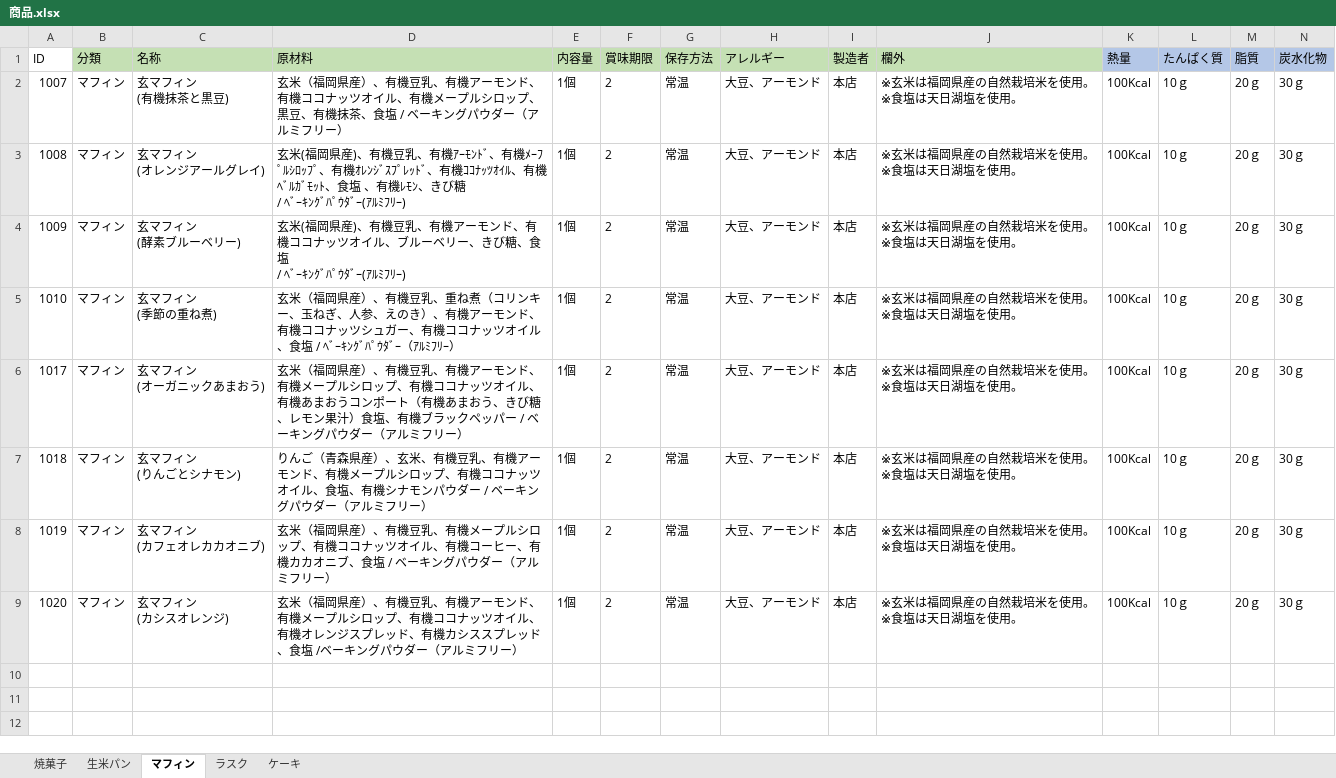
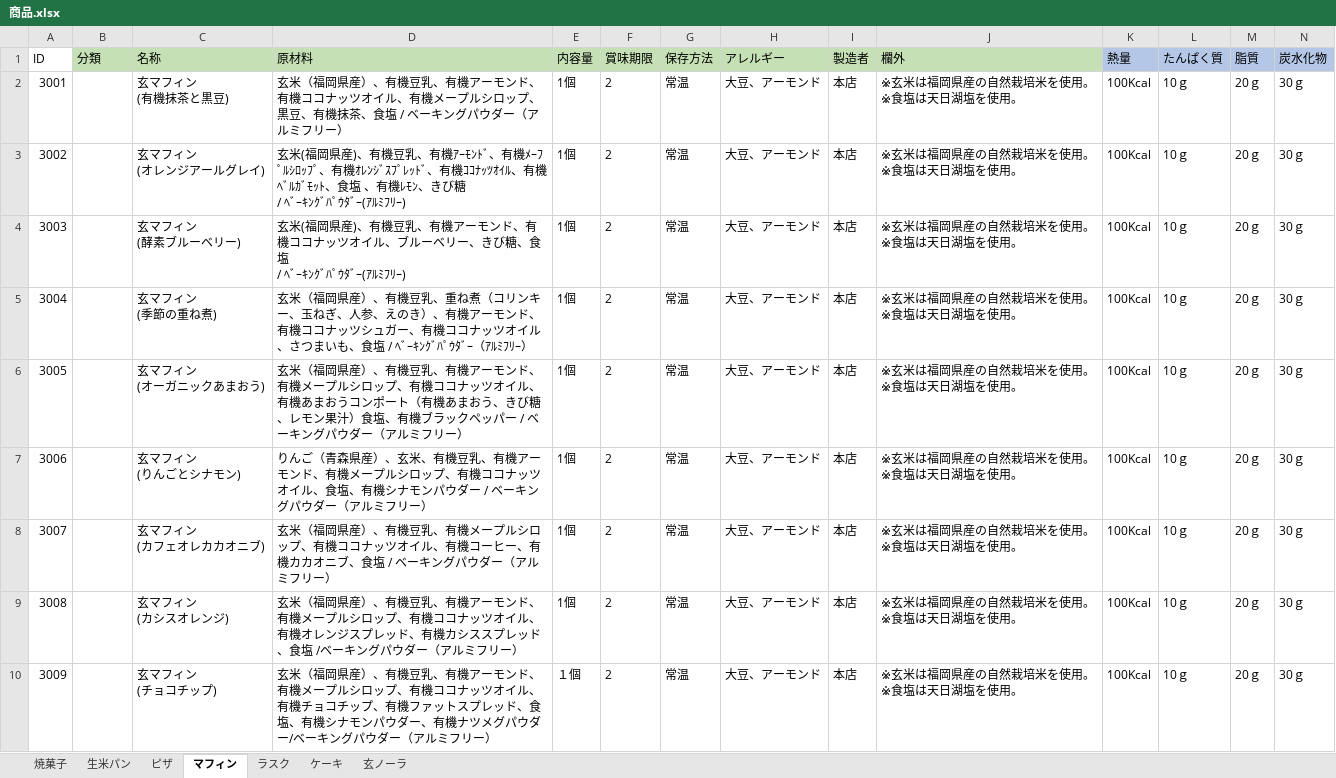
Before and after one commit to H-sakasegawa/PrintIngredientsList_Module_Layout, an Excel workbook: PrintIngredientsList/Database/商品.xlsx, sheet マフィン, drawn as a sheet; only a part is shown; values as stored, in another font and other column widths than the file's, no borders; rows hold the shown columns only; ↵ is a line break in a cell; the diff names each change by its address in the sheet, - before the commit and + after, or states it on an @@ line.

```diff
--- a/PrintIngredientsList/Database/商品.xlsx (sheet マフィン)
+++ b/PrintIngredientsList/Database/商品.xlsx (sheet マフィン)
+sheet tab: ピザ
+sheet tab: 玄ノーラ
-A2 (ID): 1007
+A2 (ID): 3001
-B2:B9 (分類): マフィン
+B2:B9 (分類): (empty)
-A3 (ID): 1008
+A3 (ID): 3002
-A4 (ID): 1009
+A4 (ID): 3003
-A5 (ID): 1010
+A5 (ID): 3004
-D5 (原材料): …オイル、食塩 /…
+D5 (原材料): …オイル、さつまいも、食塩 /…
-A6 (ID): 1017
+A6 (ID): 3005
-A7 (ID): 1018
+A7 (ID): 3006
-A8 (ID): 1019
+A8 (ID): 3007
-A9 (ID): 1020
+A9 (ID): 3008
+row 10: 3009 |  | 玄マフィン ↵ (チョコチップ) | 玄米（福岡県産）、有機豆乳、有機アーモンド、有機メープルシロップ、有機ココナッツオイル、有機チョコチップ、有機ファットスプレッド、食塩、有機シナモンパウダー、有機ナツメグパウダー/ベーキングパウダー（アルミフリー） | １個 | 2 | 常温 | 大豆、アーモンド | 本店 | ※玄米は福岡県産の自然栽培米を使用。 ↵ ※食塩は天日湖塩を使用。 | 100Kcal | 10ｇ | 20ｇ | 30ｇ
```
Also changed, not shown: sheet 生米パン, sheet ケーキ, sheet ラスク, sheet 焼菓子, PrintIngredientsList/Database/共通.xlsx, 6 other files.
